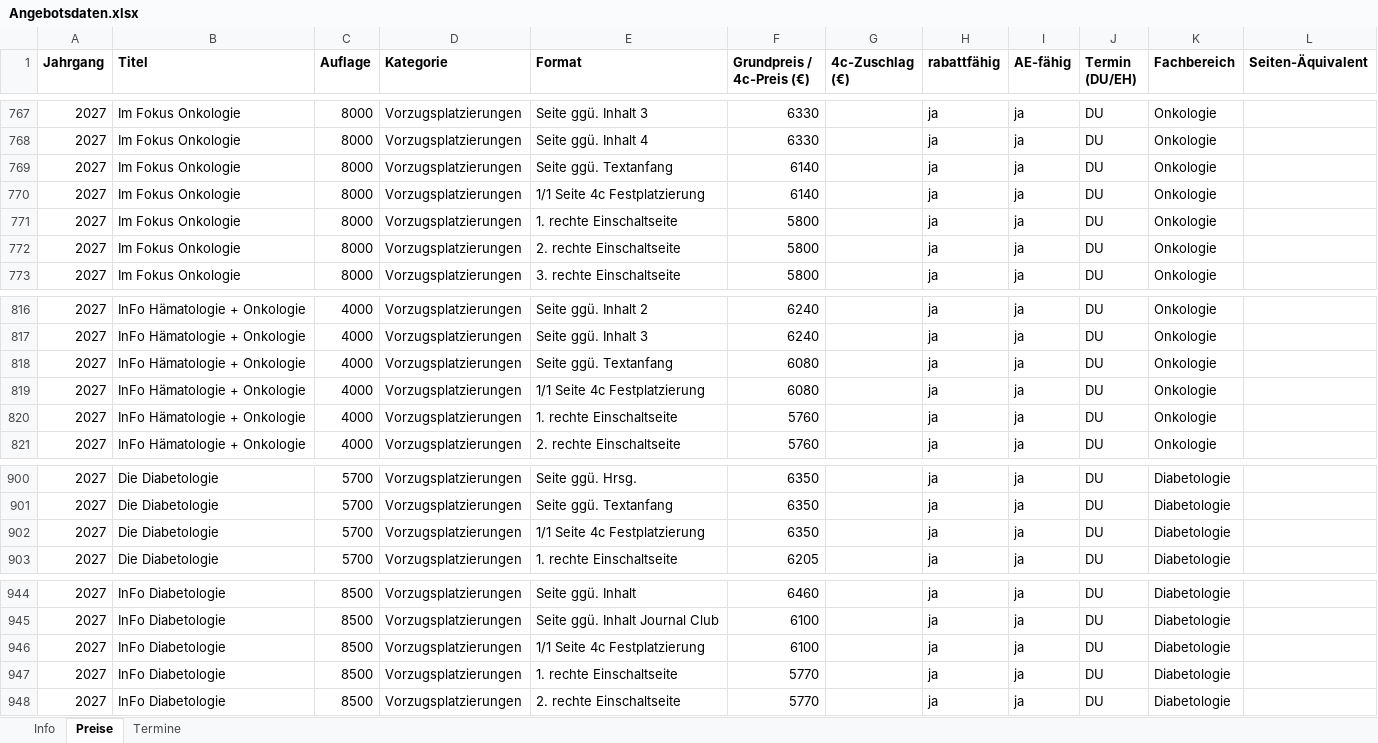
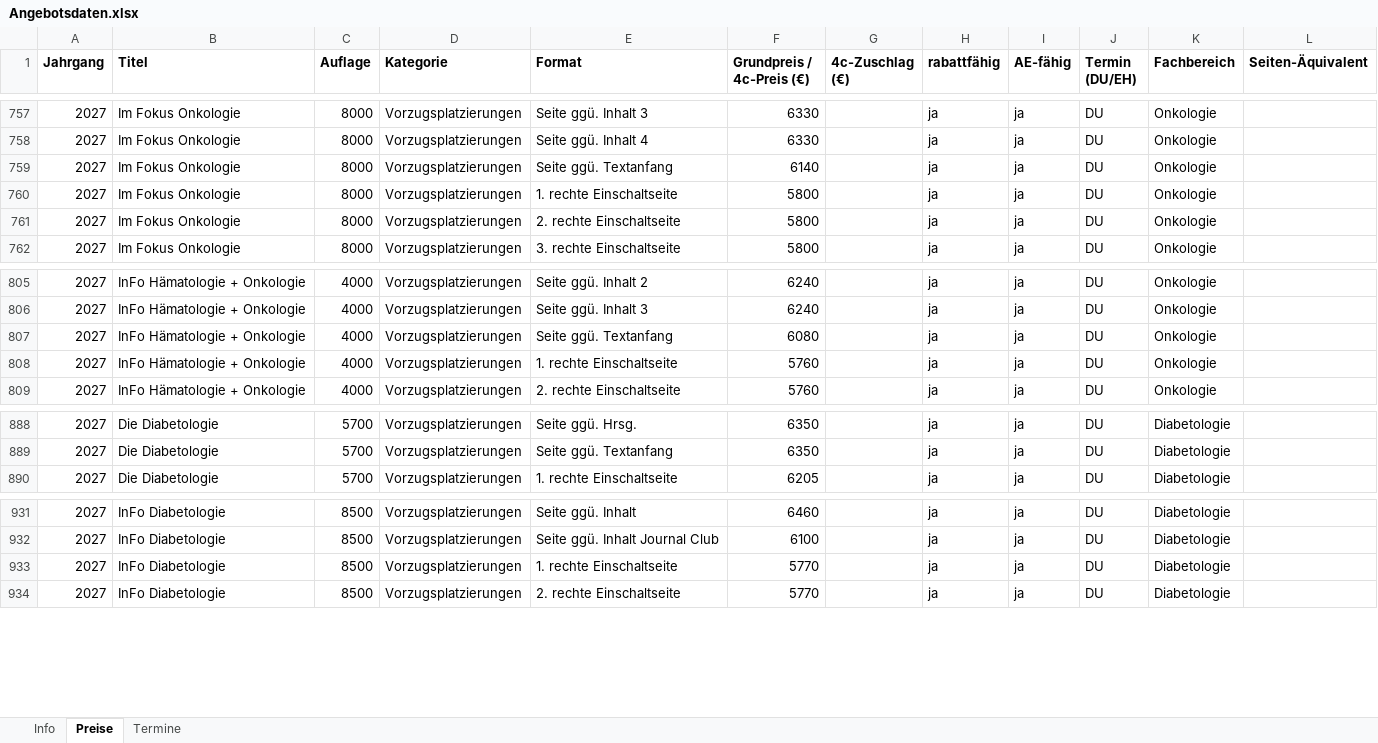
Before and after one commit to Barings1995/angebotswerkzeuge, an Excel workbook: Angebotsdaten.xlsx, sheet Preise, drawn as a sheet; only a part is shown, gaps mark what is left out; values as stored, in another font and other column widths than the file's, no borders; the diff covers the shown part only; the diff names each change by its address in the sheet, - before the commit and + after, or states it on an @@ line.

```diff
--- a/Angebotsdaten.xlsx (sheet Preise)
+++ b/Angebotsdaten.xlsx (sheet Preise)
-row 770: 2027 | Im Fokus Onkologie | 8000 | Vorzugsplatzierungen | 1/1 Seite 4c Festplatzierung | 6140 |  | ja | ja | DU | Onkologie
-row 819: 2027 | InFo Hämatologie + Onkologie | 4000 | Vorzugsplatzierungen | 1/1 Seite 4c Festplatzierung | 6080 |  | ja | ja | DU | Onkologie
-row 902: 2027 | Die Diabetologie | 5700 | Vorzugsplatzierungen | 1/1 Seite 4c Festplatzierung | 6350 |  | ja | ja | DU | Diabetologie
-row 946: 2027 | InFo Diabetologie | 8500 | Vorzugsplatzierungen | 1/1 Seite 4c Festplatzierung | 6100 |  | ja | ja | DU | Diabetologie
```
Also changed, not shown: 10 removed rows and 2 edited cells elsewhere in this sheet.
